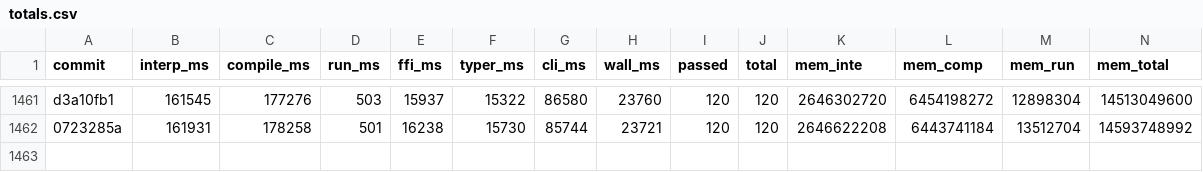
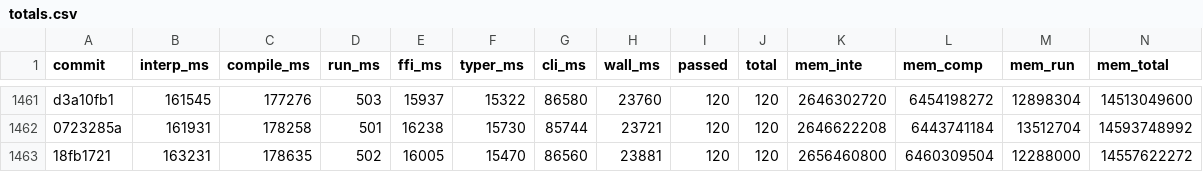
Before and after one commit to jtimon/til, a CSV file: doc/totals.csv, drawn as a sheet; only a part is shown, gaps mark what is left out; the diff names each change by its address in the sheet, - before the commit and + after, or states it on an @@ line.

```diff
--- a/doc/totals.csv
+++ b/doc/totals.csv
+row 1463: 18fb1721 | 163231 | 178635 | 502 | 16005 | 15470 | 86560 | 23881 | 120 | 120 | 2656460800 | 6460309504 | 12288000 | 14557622272
```
Also changed, not shown: 7 other files.
